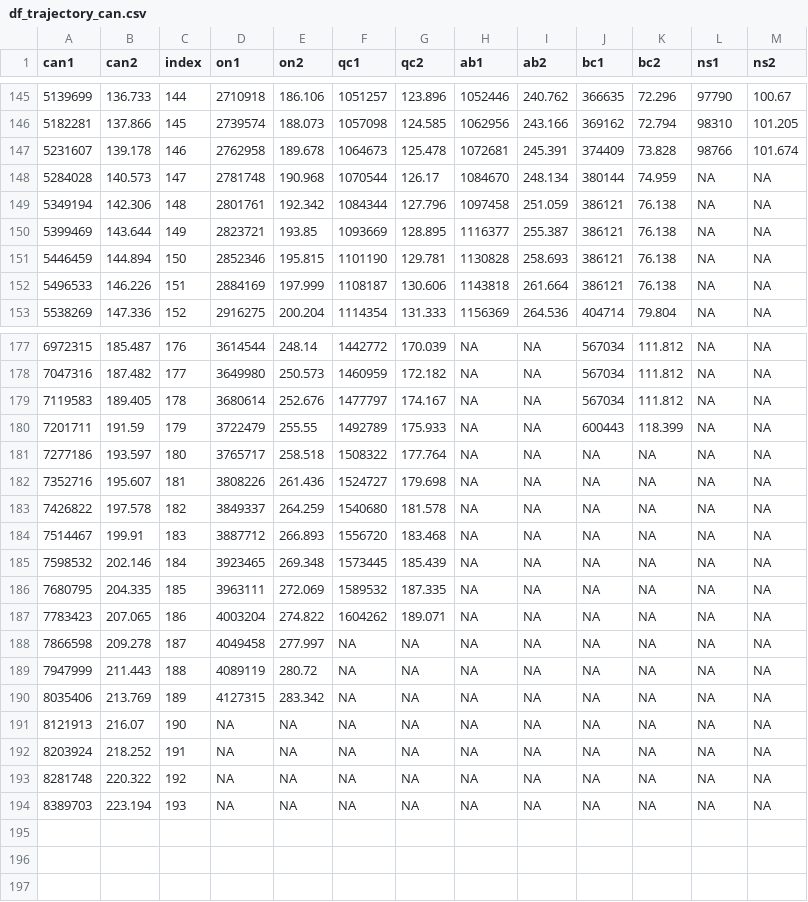
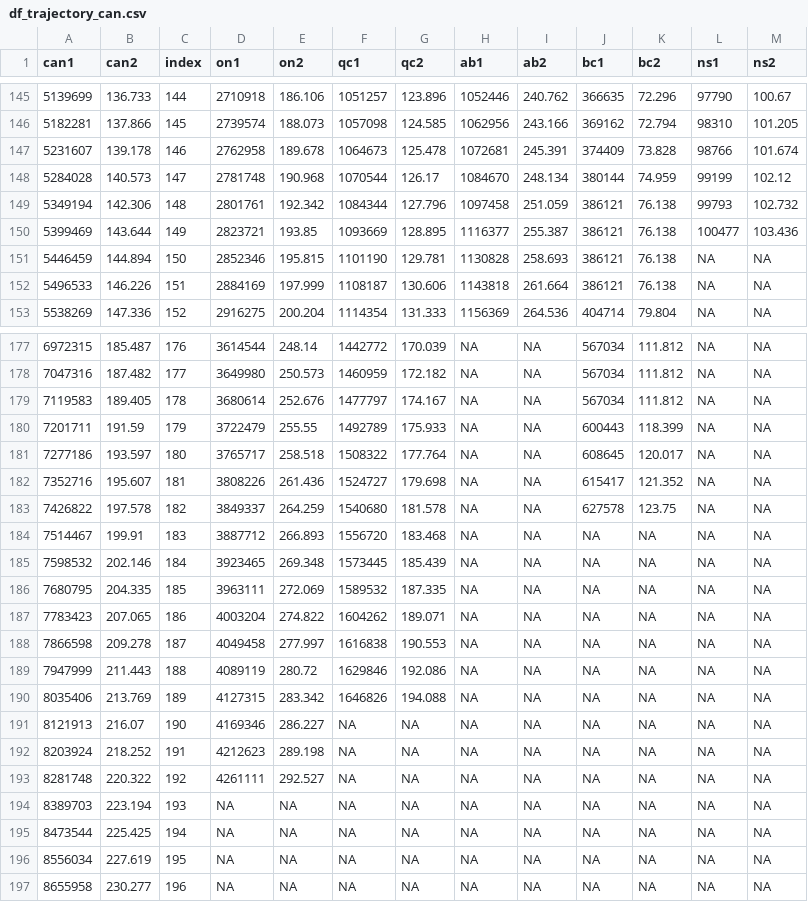
Before and after one commit to Kuan-Liu/Testing_Dash, a CSV file: docs/df_trajectory_can.csv, drawn as a sheet; only a part is shown, gaps mark what is left out; the diff covers the shown part only.

```diff
--- a/docs/df_trajectory_can.csv
+++ b/docs/df_trajectory_can.csv
@@ -147,5 +147,5 @@
 5231607,139.178,146,2762958,189.678,1064673,125.478,1072681,245.391,374409,73.828,98766,101.674
-5284028,140.573,147,2781748,190.968,1070544,126.17,1084670,248.134,380144,74.959,NA,NA
-5349194,142.306,148,2801761,192.342,1084344,127.796,1097458,251.059,386121,76.138,NA,NA
-5399469,143.644,149,2823721,193.85,1093669,128.895,1116377,255.387,386121,76.138,NA,NA
+5284028,140.573,147,2781748,190.968,1070544,126.17,1084670,248.134,380144,74.959,99199,102.12
+5349194,142.306,148,2801761,192.342,1084344,127.796,1097458,251.059,386121,76.138,99793,102.732
+5399469,143.644,149,2823721,193.85,1093669,128.895,1116377,255.387,386121,76.138,100477,103.436
 5446459,144.894,150,2852346,195.815,1101190,129.781,1130828,258.693,386121,76.138,NA,NA
@@ -180,5 +180,5 @@
 7201711,191.59,179,3722479,255.55,1492789,175.933,NA,NA,600443,118.399,NA,NA
-7277186,193.597,180,3765717,258.518,1508322,177.764,NA,NA,NA,NA,NA,NA
-7352716,195.607,181,3808226,261.436,1524727,179.698,NA,NA,NA,NA,NA,NA
-7426822,197.578,182,3849337,264.259,1540680,181.578,NA,NA,NA,NA,NA,NA
+7277186,193.597,180,3765717,258.518,1508322,177.764,NA,NA,608645,120.017,NA,NA
+7352716,195.607,181,3808226,261.436,1524727,179.698,NA,NA,615417,121.352,NA,NA
+7426822,197.578,182,3849337,264.259,1540680,181.578,NA,NA,627578,123.75,NA,NA
 7514467,199.91,183,3887712,266.893,1556720,183.468,NA,NA,NA,NA,NA,NA
@@ -187,8 +187,11 @@
 7783423,207.065,186,4003204,274.822,1604262,189.071,NA,NA,NA,NA,NA,NA
-7866598,209.278,187,4049458,277.997,NA,NA,NA,NA,NA,NA,NA,NA
-7947999,211.443,188,4089119,280.72,NA,NA,NA,NA,NA,NA,NA,NA
-8035406,213.769,189,4127315,283.342,NA,NA,NA,NA,NA,NA,NA,NA
-8121913,216.07,190,NA,NA,NA,NA,NA,NA,NA,NA,NA,NA
-8203924,218.252,191,NA,NA,NA,NA,NA,NA,NA,NA,NA,NA
-8281748,220.322,192,NA,NA,NA,NA,NA,NA,NA,NA,NA,NA
+7866598,209.278,187,4049458,277.997,1616838,190.553,NA,NA,NA,NA,NA,NA
+7947999,211.443,188,4089119,280.72,1629846,192.086,NA,NA,NA,NA,NA,NA
+8035406,213.769,189,4127315,283.342,1646826,194.088,NA,NA,NA,NA,NA,NA
+8121913,216.07,190,4169346,286.227,NA,NA,NA,NA,NA,NA,NA,NA
+8203924,218.252,191,4212623,289.198,NA,NA,NA,NA,NA,NA,NA,NA
+8281748,220.322,192,4261111,292.527,NA,NA,NA,NA,NA,NA,NA,NA
 8389703,223.194,193,NA,NA,NA,NA,NA,NA,NA,NA,NA,NA
+8473544,225.425,194,NA,NA,NA,NA,NA,NA,NA,NA,NA,NA
+8556034,227.619,195,NA,NA,NA,NA,NA,NA,NA,NA,NA,NA
+8655958,230.277,196,NA,NA,NA,NA,NA,NA,NA,NA,NA,NA
```
Also changed, not shown: 6 edited cells elsewhere in this file, docs/can.csv, docs/df_trajectory.csv, 3 other files.
